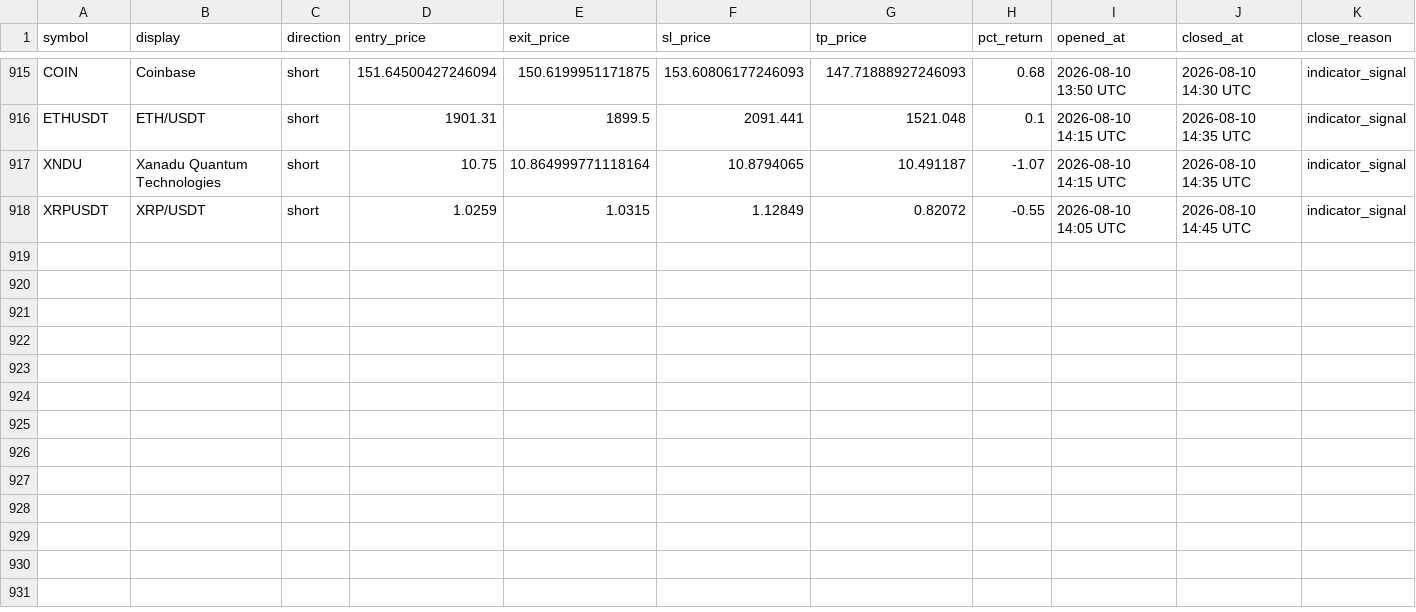
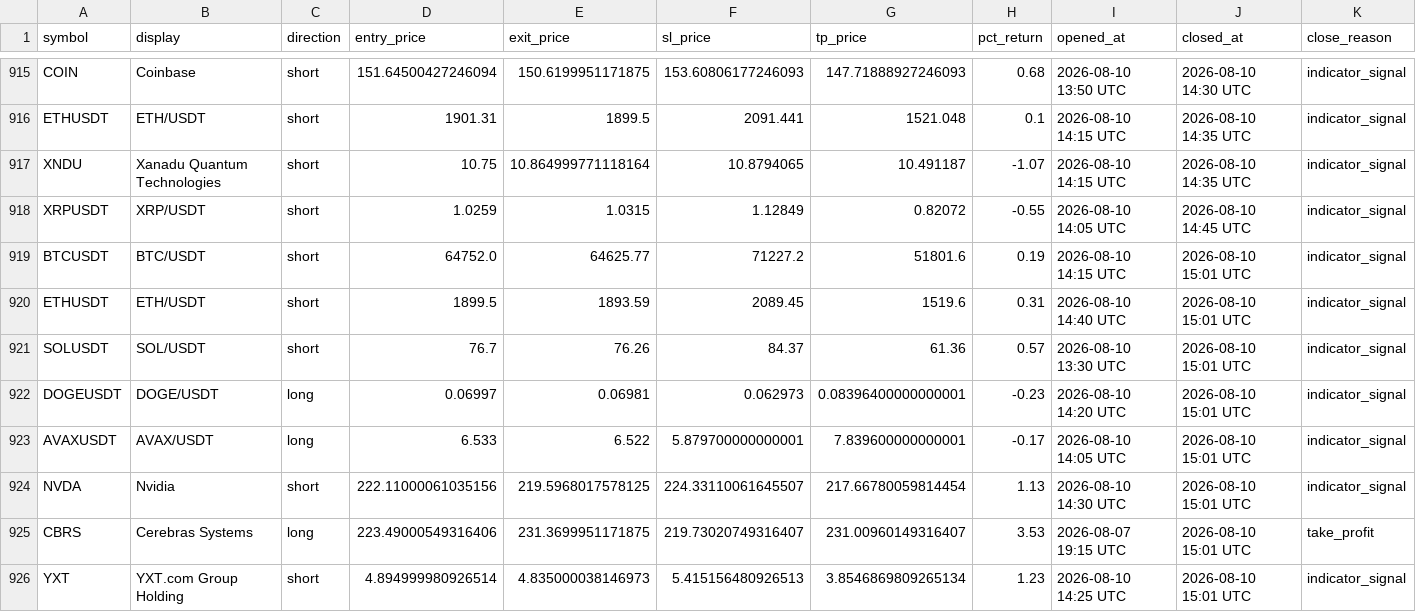
Before and after one commit to mapenzi81/sr-notify-dashboard, a CSV file: data/trade_log.csv, drawn as a sheet; only a part is shown, gaps mark what is left out; the diff names each change by its address in the sheet, - before the commit and + after, or states it on an @@ line.

Commit message:
Update dashboard data

```diff
--- a/data/trade_log.csv
+++ b/data/trade_log.csv
+row 919: BTCUSDT | BTC/USDT | short | 64752.0 | 64625.77 | 71227.2 | 51801.6 | 0.19 | 2026-08-10 14:15 UTC | 2026-08-10 15:01 UTC | indicator_signal
+row 920: ETHUSDT | ETH/USDT | short | 1899.5 | 1893.59 | 2089.45 | 1519.6 | 0.31 | 2026-08-10 14:40 UTC | 2026-08-10 15:01 UTC | indicator_signal
+row 921: SOLUSDT | SOL/USDT | short | 76.7 | 76.26 | 84.37 | 61.36 | 0.57 | 2026-08-10 13:30 UTC | 2026-08-10 15:01 UTC | indicator_signal
+row 922: DOGEUSDT | DOGE/USDT | long | 0.06997 | 0.06981 | 0.062973 | 0.08396400000000001 | -0.23 | 2026-08-10 14:20 UTC | 2026-08-10 15:01 UTC | indicator_signal
+row 923: AVAXUSDT | AVAX/USDT | long | 6.533 | 6.522 | 5.879700000000001 | 7.839600000000001 | -0.17 | 2026-08-10 14:05 UTC | 2026-08-10 15:01 UTC | indicator_signal
+row 924: NVDA | Nvidia | short | 222.11000061035156 | 219.5968017578125 | 224.33110061645507 | 217.66780059814454 | 1.13 | 2026-08-10 14:30 UTC | 2026-08-10 15:01 UTC | indicator_signal
+row 925: CBRS | Cerebras Systems | long | 223.49000549316406 | 231.3699951171875 | 219.73020749316407 | 231.00960149316407 | 3.53 | 2026-08-07 19:15 UTC | 2026-08-10 15:01 UTC | take_profit
+row 926: YXT | YXT.com Group Holding | short | 4.894999980926514 | 4.835000038146973 | 5.415156480926513 | 3.8546869809265134 | 1.23 | 2026-08-10 14:25 UTC | 2026-08-10 15:01 UTC | indicator_signal
```
Also changed, not shown: 2 other files.
